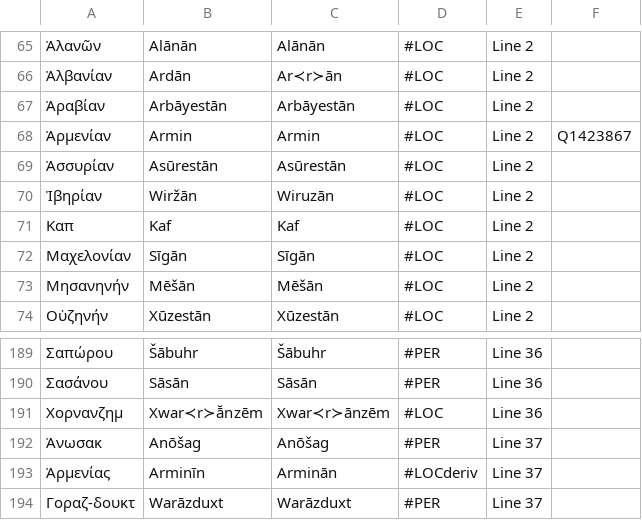
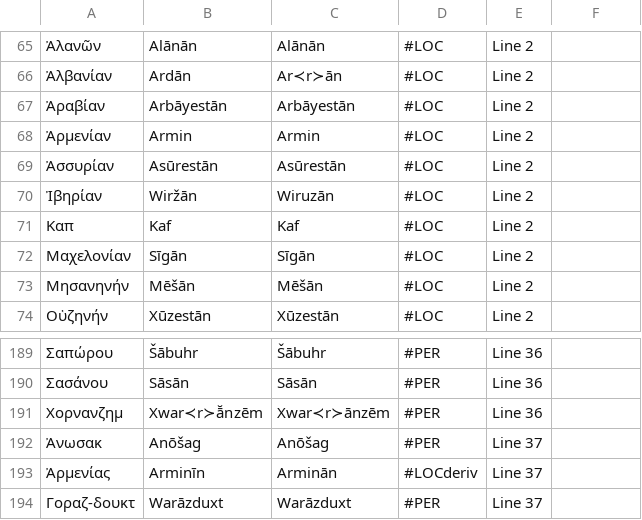
Before and after one commit to farnoosh-shamsian/SKZ, a CSV file: named-entities.csv, drawn as a sheet; only a part is shown, gaps mark what is left out; the diff names each change by its address in the sheet, - before the commit and + after, or states it on an @@ line.

Commit message:
Data correction

```diff
--- a/named-entities.csv
+++ b/named-entities.csv
-F68: Q1423867
+F68: (empty)
-D191: #LOC
+D191: #PER
```
Also changed, not shown: geo-linking/skz-places.tsv, 4 other files.
